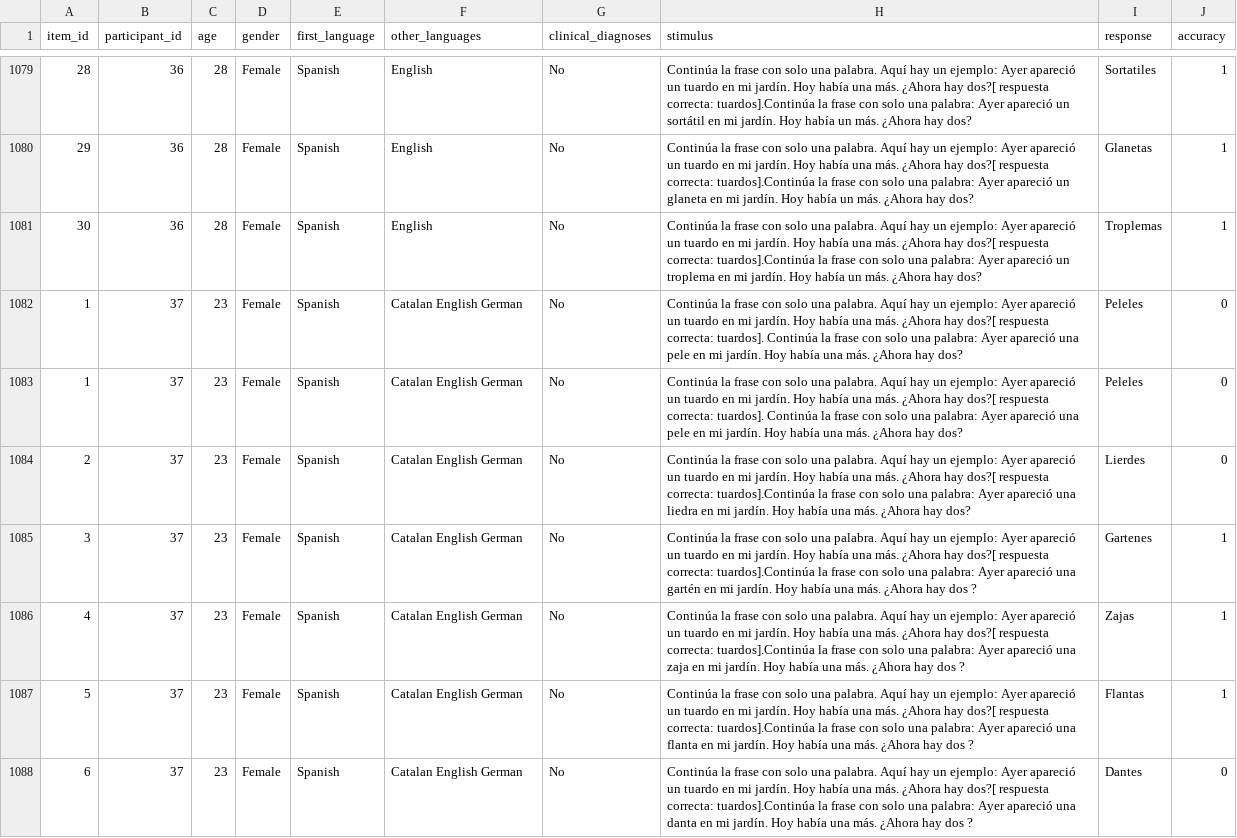
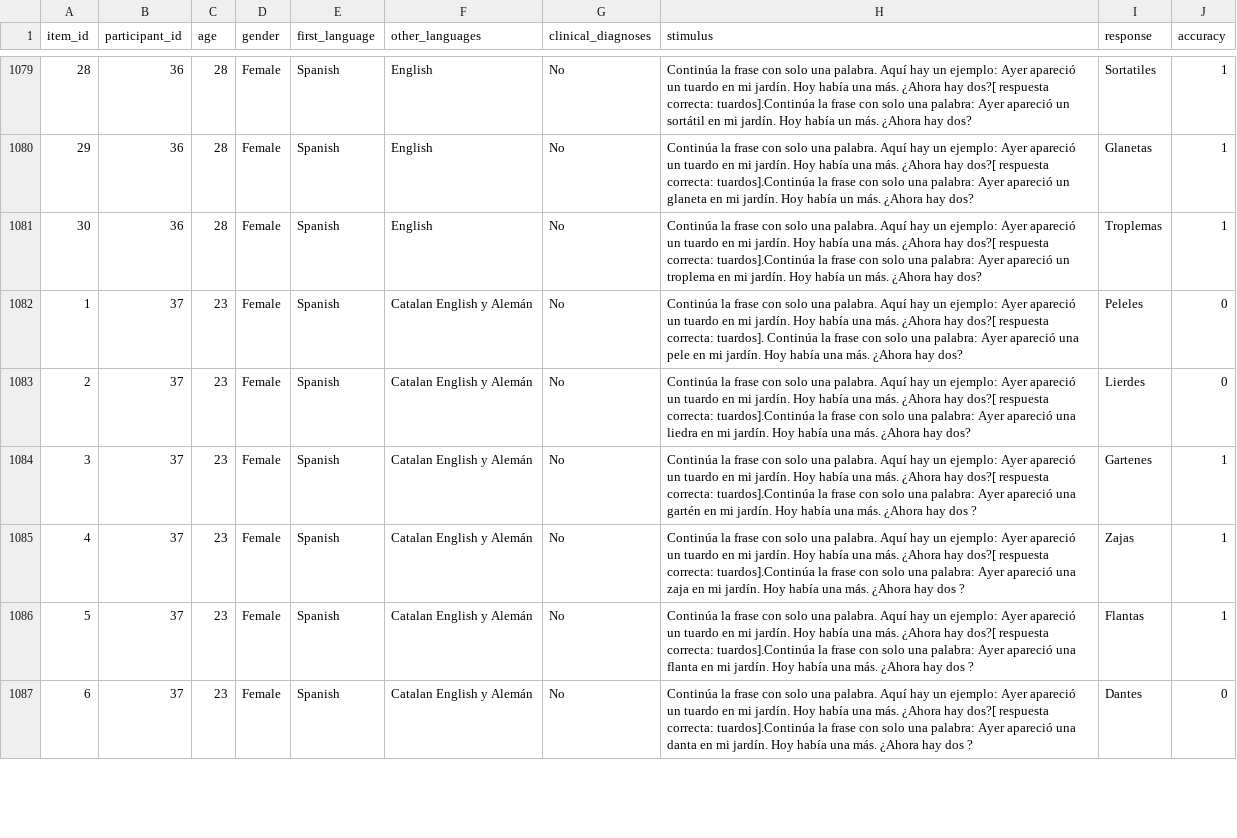
Before and after one commit to tikhomirno/PsychLing-101, a CSV file: Pantelidou2026_wugTest/processed_data/exp4.csv, drawn as a sheet; only a part is shown, gaps mark what is left out; the diff covers the shown part only.

```diff
--- a/Pantelidou2026_wugTest/processed_data/exp4.csv
+++ b/Pantelidou2026_wugTest/processed_data/exp4.csv
@@ -1081,8 +1081,7 @@ item_id,participant_id,age,gender,first_language,other_languages,clinical_diagno
 30,36,28,Female,Spanish,English,No,Continúa la frase con solo una palabra. Aquí hay un ejemplo:  Ayer apareció un tuardo en mi jardín. Hoy había una más. ¿Ahora hay dos?[ respuesta correcta: tuardos].Continúa la frase con solo una palabra: Ayer apareció un troplema en mi jardín. Hoy había un más. ¿Ahora hay dos?,Troplemas,1
-1,37,23,Female,Spanish,Catalan English German,No,Continúa la frase con solo una palabra. Aquí hay un ejemplo: Ayer apareció un tuardo en mi jardín. Hoy había una más. ¿Ahora hay dos?[ respuesta correcta: tuardos]. Continúa la frase con solo una palabra: Ayer apareció una pele en mi jardín. Hoy había una más. ¿Ahora hay dos?,Peleles,0
-1,37,23,Female,Spanish,Catalan English German,No,Continúa la frase con solo una palabra. Aquí hay un ejemplo: Ayer apareció un tuardo en mi jardín. Hoy había una más. ¿Ahora hay dos?[ respuesta correcta: tuardos]. Continúa la frase con solo una palabra: Ayer apareció una pele en mi jardín. Hoy había una más. ¿Ahora hay dos?,Peleles,0
-2,37,23,Female,Spanish,Catalan English German,No,Continúa la frase con solo una palabra. Aquí hay un ejemplo:  Ayer apareció un tuardo en mi jardín. Hoy había una más. ¿Ahora hay dos?[ respuesta correcta: tuardos].Continúa la frase con solo una palabra: Ayer apareció una liedra en mi jardín. Hoy había una más. ¿Ahora hay dos?,Lierdes,0
-3,37,23,Female,Spanish,Catalan English German,No,Continúa la frase con solo una palabra. Aquí hay un ejemplo:  Ayer apareció un tuardo en mi jardín. Hoy había una más. ¿Ahora hay dos?[ respuesta correcta: tuardos].Continúa la frase con solo una palabra: Ayer apareció una gartén en mi jardín. Hoy había una más. ¿Ahora hay dos ?,Gartenes,1
-4,37,23,Female,Spanish,Catalan English German,No,Continúa la frase con solo una palabra. Aquí hay un ejemplo: Ayer apareció un tuardo en mi jardín. Hoy había una más. ¿Ahora hay dos?[ respuesta correcta: tuardos].Continúa la frase con solo una palabra: Ayer apareció una zaja en mi jardín. Hoy había una más. ¿Ahora hay dos ?,Zajas,1
-5,37,23,Female,Spanish,Catalan English German,No,Continúa la frase con solo una palabra. Aquí hay un ejemplo:  Ayer apareció un tuardo en mi jardín. Hoy había una más. ¿Ahora hay dos?[ respuesta correcta: tuardos].Continúa la frase con solo una palabra: Ayer apareció una flanta en mi jardín. Hoy había una más. ¿Ahora hay dos ?,Flantas,1
-6,37,23,Female,Spanish,Catalan English German,No,Continúa la frase con solo una palabra. Aquí hay un ejemplo:  Ayer apareció un tuardo en mi jardín. Hoy había una más. ¿Ahora hay dos?[ respuesta correcta: tuardos].Continúa la frase con solo una palabra: Ayer apareció una danta en mi jardín. Hoy había una más. ¿Ahora hay dos ?,Dantes,0
+1,37,23,Female,Spanish,Catalan English y Alemán,No,Continúa la frase con solo una palabra. Aquí hay un ejemplo: Ayer apareció un tuardo en mi jardín. Hoy había una más. ¿Ahora hay dos?[ respuesta correcta: tuardos]. Continúa la frase con solo una palabra: Ayer apareció una pele en mi jardín. Hoy había una más. ¿Ahora hay dos?,Peleles,0
+2,37,23,Female,Spanish,Catalan English y Alemán,No,Continúa la frase con solo una palabra. Aquí hay un ejemplo:  Ayer apareció un tuardo en mi jardín. Hoy había una más. ¿Ahora hay dos?[ respuesta correcta: tuardos].Continúa la frase con solo una palabra: Ayer apareció una liedra en mi jardín. Hoy había una más. ¿Ahora hay dos?,Lierdes,0
+3,37,23,Female,Spanish,Catalan English y Alemán,No,Continúa la frase con solo una palabra. Aquí hay un ejemplo:  Ayer apareció un tuardo en mi jardín. Hoy había una más. ¿Ahora hay dos?[ respuesta correcta: tuardos].Continúa la frase con solo una palabra: Ayer apareció una gartén en mi jardín. Hoy había una más. ¿Ahora hay dos ?,Gartenes,1
+4,37,23,Female,Spanish,Catalan English y Alemán,No,Continúa la frase con solo una palabra. Aquí hay un ejemplo: Ayer apareció un tuardo en mi jardín. Hoy había una más. ¿Ahora hay dos?[ respuesta correcta: tuardos].Continúa la frase con solo una palabra: Ayer apareció una zaja en mi jardín. Hoy había una más. ¿Ahora hay dos ?,Zajas,1
+5,37,23,Female,Spanish,Catalan English y Alemán,No,Continúa la frase con solo una palabra. Aquí hay un ejemplo:  Ayer apareció un tuardo en mi jardín. Hoy había una más. ¿Ahora hay dos?[ respuesta correcta: tuardos].Continúa la frase con solo una palabra: Ayer apareció una flanta en mi jardín. Hoy había una más. ¿Ahora hay dos ?,Flantas,1
+6,37,23,Female,Spanish,Catalan English y Alemán,No,Continúa la frase con solo una palabra. Aquí hay un ejemplo:  Ayer apareció un tuardo en mi jardín. Hoy había una más. ¿Ahora hay dos?[ respuesta correcta: tuardos].Continúa la frase con solo una palabra: Ayer apareció una danta en mi jardín. Hoy había una más. ¿Ahora hay dos ?,Dantes,0
```
Also changed, not shown: 114 edited cells elsewhere in this file, Pantelidou2026_wugTest/processed_data/exp1.csv, Pantelidou2026_wugTest/processed_data/exp2.csv, 1 other file.
